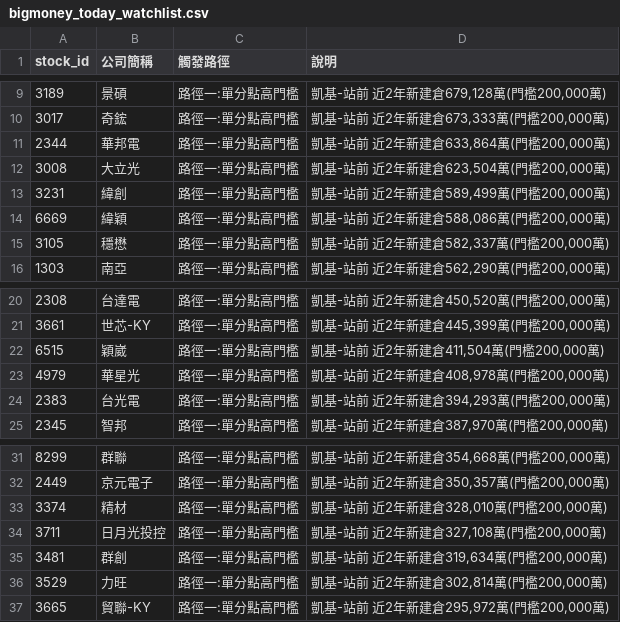
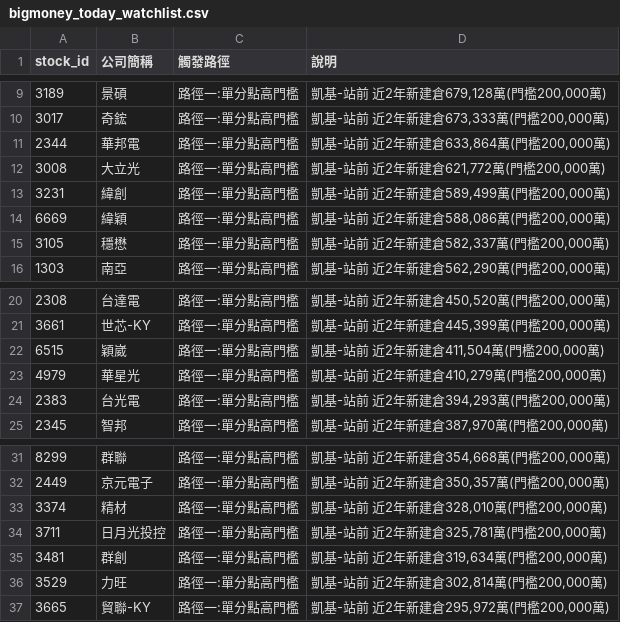
Before and after one commit to KevinYang515/disposal-signals, a CSV file: data/bigmoney_today_watchlist.csv, drawn as a sheet; only a part is shown, gaps mark what is left out; the diff covers the shown part only.

```diff
--- a/data/bigmoney_today_watchlist.csv
+++ b/data/bigmoney_today_watchlist.csv
@@ -11,3 +11,3 @@
 2344,華邦電,路徑一:單分點高門檻,"凱基-站前 近2年新建倉633,864萬(門檻200,000萬)"
-3008,大立光,路徑一:單分點高門檻,"凱基-站前 近2年新建倉623,504萬(門檻200,000萬)"
+3008,大立光,路徑一:單分點高門檻,"凱基-站前 近2年新建倉621,772萬(門檻200,000萬)"
 3231,緯創,路徑一:單分點高門檻,"凱基-站前 近2年新建倉589,499萬(門檻200,000萬)"
@@ -22,3 +22,3 @@
 6515,穎崴,路徑一:單分點高門檻,"凱基-站前 近2年新建倉411,504萬(門檻200,000萬)"
-4979,華星光,路徑一:單分點高門檻,"凱基-站前 近2年新建倉408,978萬(門檻200,000萬)"
+4979,華星光,路徑一:單分點高門檻,"凱基-站前 近2年新建倉410,279萬(門檻200,000萬)"
 2383,台光電,路徑一:單分點高門檻,"凱基-站前 近2年新建倉394,293萬(門檻200,000萬)"
@@ -33,3 +33,3 @@
 3374,精材,路徑一:單分點高門檻,"凱基-站前 近2年新建倉328,010萬(門檻200,000萬)"
-3711,日月光投控,路徑一:單分點高門檻,"凱基-站前 近2年新建倉327,108萬(門檻200,000萬)"
+3711,日月光投控,路徑一:單分點高門檻,"凱基-站前 近2年新建倉325,781萬(門檻200,000萬)"
 3481,群創,路徑一:單分點高門檻,"凱基-站前 近2年新建倉319,634萬(門檻200,000萬)"
```
Also changed, not shown: 5 added rows, 4 removed rows and 4 edited cells elsewhere in this file, data/bigmoney_observation_watchlist.csv, 3 other files.
